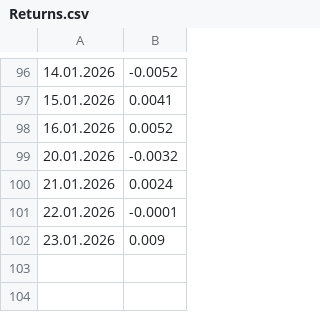
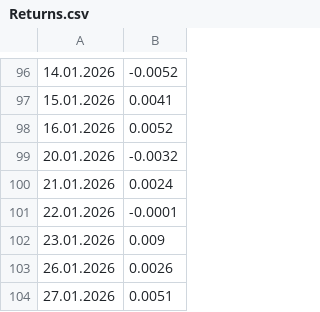
Before and after one commit to LuxSire/Trading_Strategy, a CSV file: Returns.csv, drawn as a sheet; only a part is shown, gaps mark what is left out.

Commit message:
Updates

```diff
--- a/Returns.csv
+++ b/Returns.csv
@@ -102 +102,3 @@
 23.01.2026,0.009
+26.01.2026,0.0026
+27.01.2026,0.0051
```
